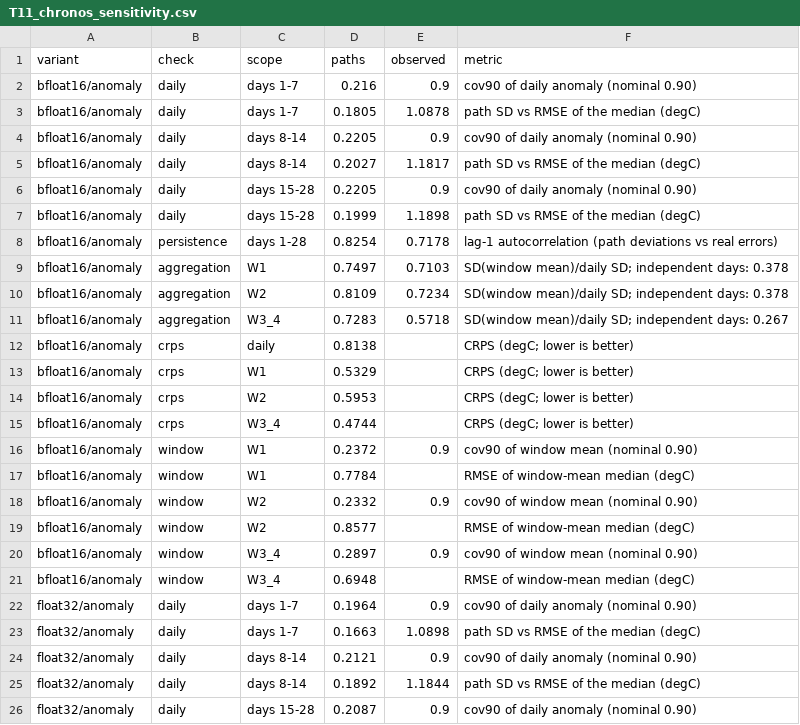
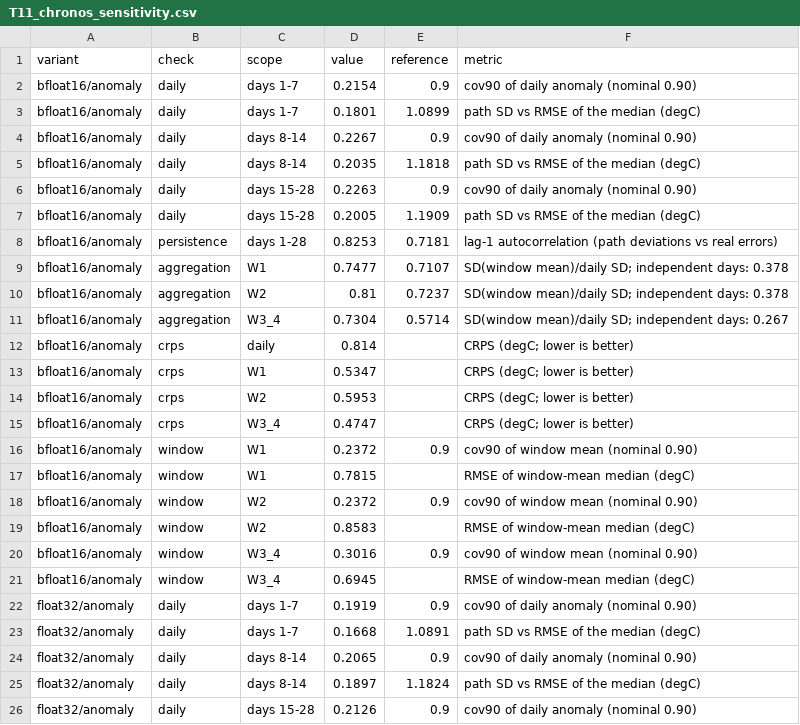
Before and after one commit to lisk0vian/research, a CSV file: papers/c20-2026/outputs/tables/T11_chronos_sensitivity.csv, drawn as a sheet; only a part is shown; the diff covers the shown part only.

```diff
--- a/papers/c20-2026/outputs/tables/T11_chronos_sensitivity.csv
+++ b/papers/c20-2026/outputs/tables/T11_chronos_sensitivity.csv
@@ -1,26 +1,26 @@
-variant,check,scope,paths,observed,metric
-bfloat16/anomaly,daily,days 1-7,0.216,0.9,cov90 of daily anomaly (nominal 0.90)
-bfloat16/anomaly,daily,days 1-7,0.1805,1.0878,path SD vs RMSE of the median (degC)
-bfloat16/anomaly,daily,days 8-14,0.2205,0.9,cov90 of daily anomaly (nominal 0.90)
-bfloat16/anomaly,daily,days 8-14,0.2027,1.1817,path SD vs RMSE of the median (degC)
-bfloat16/anomaly,daily,days 15-28,0.2205,0.9,cov90 of daily anomaly (nominal 0.90)
-bfloat16/anomaly,daily,days 15-28,0.1999,1.1898,path SD vs RMSE of the median (degC)
-bfloat16/anomaly,persistence,days 1-28,0.8254,0.7178,lag-1 autocorrelation (path deviations vs real errors)
-bfloat16/anomaly,aggregation,W1,0.7497,0.7103,SD(window mean)/daily SD; independent days: 0.378
-bfloat16/anomaly,aggregation,W2,0.8109,0.7234,SD(window mean)/daily SD; independent days: 0.378
-bfloat16/anomaly,aggregation,W3_4,0.7283,0.5718,SD(window mean)/daily SD; independent days: 0.267
-bfloat16/anomaly,crps,daily,0.8138,,CRPS (degC; lower is better)
-bfloat16/anomaly,crps,W1,0.5329,,CRPS (degC; lower is better)
+variant,check,scope,value,reference,metric
+bfloat16/anomaly,daily,days 1-7,0.2154,0.9,cov90 of daily anomaly (nominal 0.90)
+bfloat16/anomaly,daily,days 1-7,0.1801,1.0899,path SD vs RMSE of the median (degC)
+bfloat16/anomaly,daily,days 8-14,0.2267,0.9,cov90 of daily anomaly (nominal 0.90)
+bfloat16/anomaly,daily,days 8-14,0.2035,1.1818,path SD vs RMSE of the median (degC)
+bfloat16/anomaly,daily,days 15-28,0.2263,0.9,cov90 of daily anomaly (nominal 0.90)
+bfloat16/anomaly,daily,days 15-28,0.2005,1.1909,path SD vs RMSE of the median (degC)
+bfloat16/anomaly,persistence,days 1-28,0.8253,0.7181,lag-1 autocorrelation (path deviations vs real errors)
+bfloat16/anomaly,aggregation,W1,0.7477,0.7107,SD(window mean)/daily SD; independent days: 0.378
+bfloat16/anomaly,aggregation,W2,0.81,0.7237,SD(window mean)/daily SD; independent days: 0.378
+bfloat16/anomaly,aggregation,W3_4,0.7304,0.5714,SD(window mean)/daily SD; independent days: 0.267
+bfloat16/anomaly,crps,daily,0.814,,CRPS (degC; lower is better)
+bfloat16/anomaly,crps,W1,0.5347,,CRPS (degC; lower is better)
 bfloat16/anomaly,crps,W2,0.5953,,CRPS (degC; lower is better)
-bfloat16/anomaly,crps,W3_4,0.4744,,CRPS (degC; lower is better)
+bfloat16/anomaly,crps,W3_4,0.4747,,CRPS (degC; lower is better)
 bfloat16/anomaly,window,W1,0.2372,0.9,cov90 of window mean (nominal 0.90)
-bfloat16/anomaly,window,W1,0.7784,,RMSE of window-mean median (degC)
-bfloat16/anomaly,window,W2,0.2332,0.9,cov90 of window mean (nominal 0.90)
-bfloat16/anomaly,window,W2,0.8577,,RMSE of window-mean median (degC)
-bfloat16/anomaly,window,W3_4,0.2897,0.9,cov90 of window mean (nominal 0.90)
-bfloat16/anomaly,window,W3_4,0.6948,,RMSE of window-mean median (degC)
-float32/anomaly,daily,days 1-7,0.1964,0.9,cov90 of daily anomaly (nominal 0.90)
-float32/anomaly,daily,days 1-7,0.1663,1.0898,path SD vs RMSE of the median (degC)
-float32/anomaly,daily,days 8-14,0.2121,0.9,cov90 of daily anomaly (nominal 0.90)
-float32/anomaly,daily,days 8-14,0.1892,1.1844,path SD vs RMSE of the median (degC)
-float32/anomaly,daily,days 15-28,0.2087,0.9,cov90 of daily anomaly (nominal 0.90)
+bfloat16/anomaly,window,W1,0.7815,,RMSE of window-mean median (degC)
+bfloat16/anomaly,window,W2,0.2372,0.9,cov90 of window mean (nominal 0.90)
+bfloat16/anomaly,window,W2,0.8583,,RMSE of window-mean median (degC)
+bfloat16/anomaly,window,W3_4,0.3016,0.9,cov90 of window mean (nominal 0.90)
+bfloat16/anomaly,window,W3_4,0.6945,,RMSE of window-mean median (degC)
+float32/anomaly,daily,days 1-7,0.1919,0.9,cov90 of daily anomaly (nominal 0.90)
+float32/anomaly,daily,days 1-7,0.1668,1.0891,path SD vs RMSE of the median (degC)
+float32/anomaly,daily,days 8-14,0.2065,0.9,cov90 of daily anomaly (nominal 0.90)
+float32/anomaly,daily,days 8-14,0.1897,1.1824,path SD vs RMSE of the median (degC)
+float32/anomaly,daily,days 15-28,0.2126,0.9,cov90 of daily anomaly (nominal 0.90)
```
Also changed, not shown: 71 edited cells elsewhere in this file, papers/c20-2026/outputs/tables/T10_chronos_diagnostic.csv, papers/c20-2026/outputs/tables/T2_blind_skill.csv, 40 other files.
